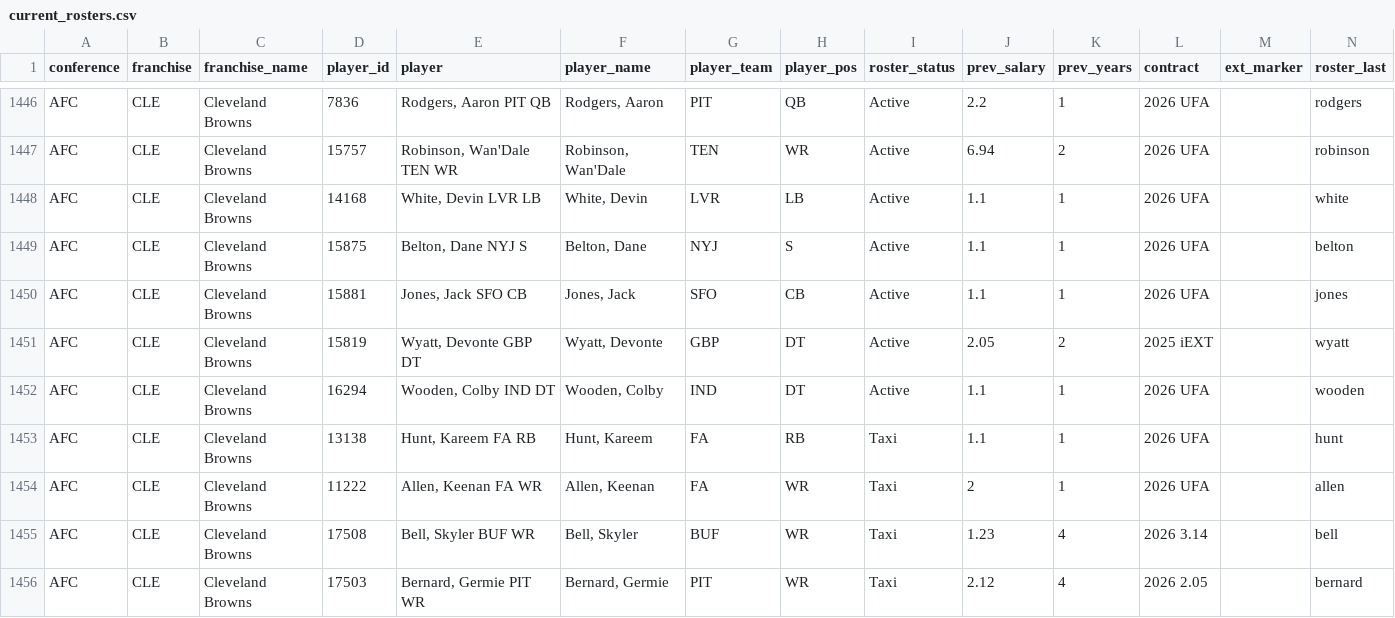
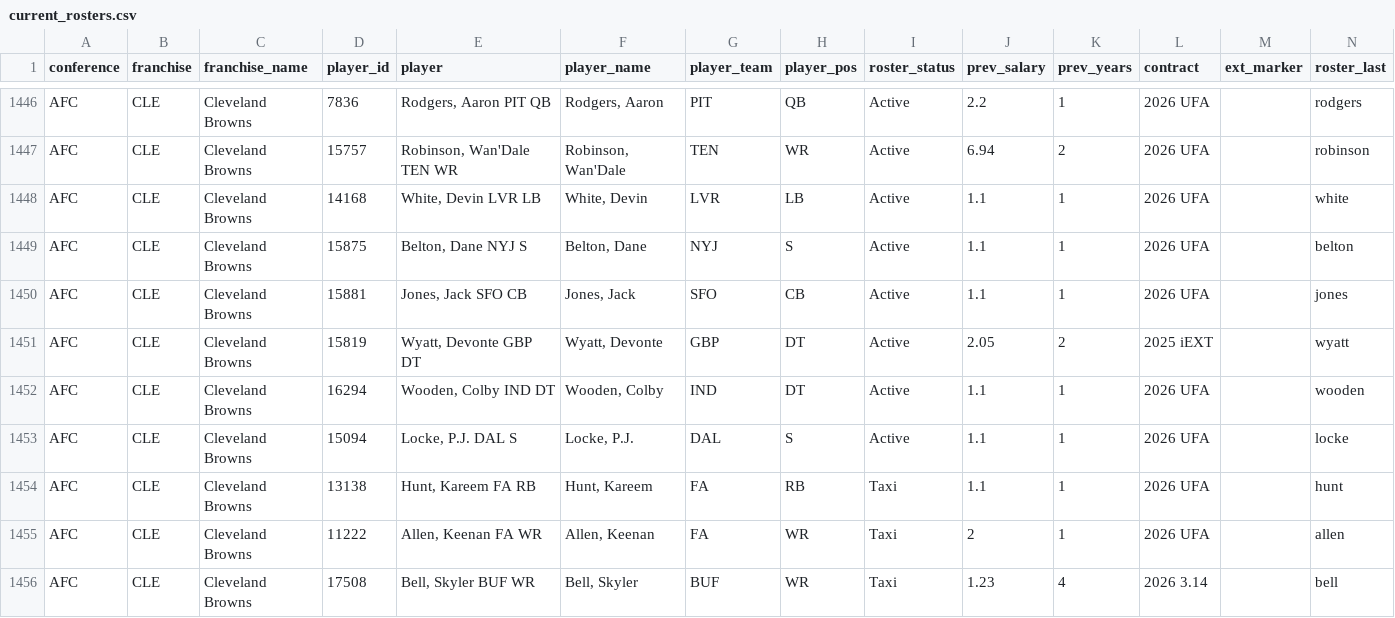
Before and after one commit to TheMathNinja/ADL-GM-Dashboard, a CSV file: data/current_rosters.csv, drawn as a sheet; only a part is shown, gaps mark what is left out; the shorter side is filled out with more unchanged rows; the diff names each change by its address in the sheet, - before the commit and + after, or states it on an @@ line.

```diff
--- a/data/current_rosters.csv
+++ b/data/current_rosters.csv
+row 1453: AFC | CLE | Cleveland Browns | 15094 | Locke, P.J. DAL S | Locke, P.J. | DAL | S | Active | 1.1 | 1 | 2026 UFA |  | locke
```
Also changed, not shown: 2 other files.
